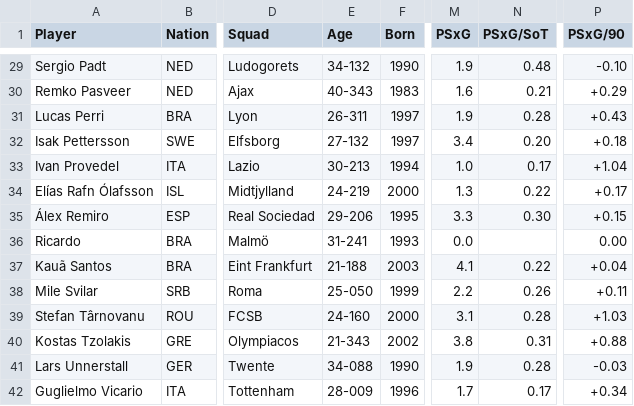
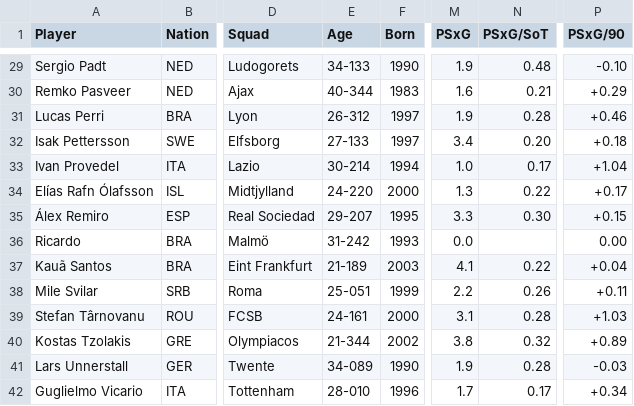
Before and after one commit to noninho18/StatBaller, a CSV file: Data/2024-2025/GK_Advanced/Europa_League_GK_Advanced_stats.csv, drawn as a sheet; only a part is shown, gaps mark what is left out; the diff covers the shown part only; the diff names each change by its address in the sheet, - before the commit and + after, or states it on an @@ line.

```diff
--- a/Data/2024-2025/GK_Advanced/Europa_League_GK_Advanced_stats.csv
+++ b/Data/2024-2025/GK_Advanced/Europa_League_GK_Advanced_stats.csv
-E29 (Age): 34-132
+E29 (Age): 34-133
-E30 (Age): 40-343
+E30 (Age): 40-344
-E31 (Age): 26-311
+E31 (Age): 26-312
-P31 (PSxG/90): +0.43
+P31 (PSxG/90): +0.46
-E32 (Age): 27-132
+E32 (Age): 27-133
-E33 (Age): 30-213
+E33 (Age): 30-214
-E34 (Age): 24-219
+E34 (Age): 24-220
-E35 (Age): 29-206
+E35 (Age): 29-207
-E36 (Age): 31-241
+E36 (Age): 31-242
-E37 (Age): 21-188
+E37 (Age): 21-189
-E38 (Age): 25-050
+E38 (Age): 25-051
-E39 (Age): 24-160
+E39 (Age): 24-161
-E40 (Age): 21-343
+E40 (Age): 21-344
-N40 (PSxG/SoT): 0.31
+N40 (PSxG/SoT): 0.32
-P40 (PSxG/90): +0.88
+P40 (PSxG/90): +0.89
-E41 (Age): 34-088
+E41 (Age): 34-089
-E42 (Age): 28-009
+E42 (Age): 28-010
```
Also changed, not shown: 27 edited cells elsewhere in this file, Data/2024-2025/GK/Europa_League_GK_stats.csv, 35 other files.
